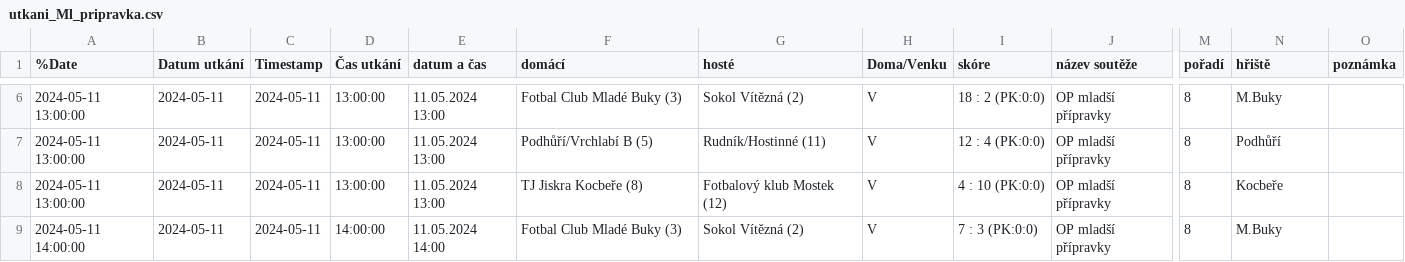
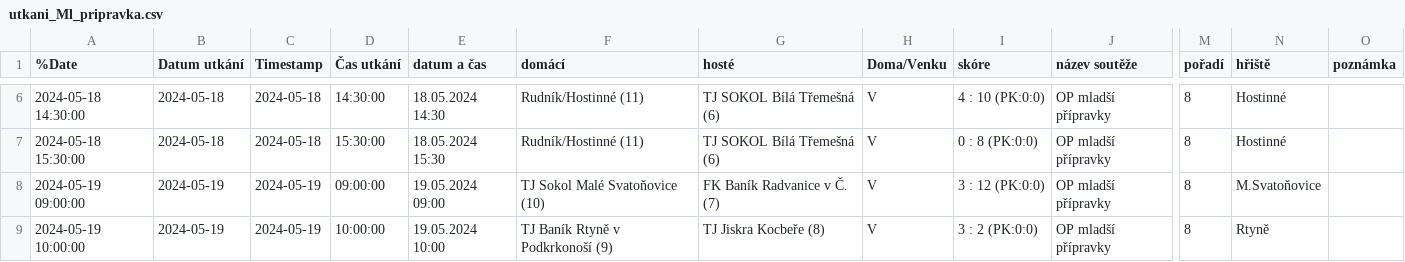
Before and after one commit to MustafaHadzi/bt_matches, a CSV file: utkani_Ml_pripravka.csv, drawn as a sheet; only a part is shown, gaps mark what is left out; the diff covers the shown part only; the diff names each change by its address in the sheet, - before the commit and + after, or states it on an @@ line.

```diff
--- a/utkani_Ml_pripravka.csv
+++ b/utkani_Ml_pripravka.csv
-A6 (%Date): 2024-05-11 13:00:00
+A6 (%Date): 2024-05-18 14:30:00
-B6:B7 (Datum utkání): 2024-05-11
+B6:B7 (Datum utkání): 2024-05-18
-C6:C7 (Timestamp): 2024-05-11
+C6:C7 (Timestamp): 2024-05-18
-D6 (Čas utkání): 13:00:00
+D6 (Čas utkání): 14:30:00
-E6 (datum a čas): 11.05.2024 13:00
+E6 (datum a čas): 18.05.2024 14:30
-F6 (domácí): Fotbal Club Mladé Buky (3)
+F6 (domácí): Rudník/Hostinné (11)
-G6 (hosté): Sokol Vítězná (2)
+G6 (hosté): TJ SOKOL Bílá Třemešná (6)
-I6 (skóre): 18 : 2 (PK:0:0)
+I6 (skóre): 4 : 10 (PK:0:0)
-N6 (hřiště): M.Buky
+N6 (hřiště): Hostinné
-A7 (%Date): 2024-05-11 13:00:00
+A7 (%Date): 2024-05-18 15:30:00
-D7 (Čas utkání): 13:00:00
+D7 (Čas utkání): 15:30:00
-E7 (datum a čas): 11.05.2024 13:00
+E7 (datum a čas): 18.05.2024 15:30
-F7 (domácí): Podhůří/Vrchlabí B (5)
+F7 (domácí): Rudník/Hostinné (11)
-G7 (hosté): Rudník/Hostinné (11)
+G7 (hosté): TJ SOKOL Bílá Třemešná (6)
-I7 (skóre): 12 : 4 (PK:0:0)
+I7 (skóre): 0 : 8 (PK:0:0)
-N7 (hřiště): Podhůří
+N7 (hřiště): Hostinné
-A8 (%Date): 2024-05-11 13:00:00
+A8 (%Date): 2024-05-19 09:00:00
-B8:B9 (Datum utkání): 2024-05-11
+B8:B9 (Datum utkání): 2024-05-19
-C8:C9 (Timestamp): 2024-05-11
+C8:C9 (Timestamp): 2024-05-19
-D8 (Čas utkání): 13:00:00
+D8 (Čas utkání): 09:00:00
-E8 (datum a čas): 11.05.2024 13:00
+E8 (datum a čas): 19.05.2024 09:00
-F8 (domácí): TJ Jiskra Kocbeře (8)
+F8 (domácí): TJ Sokol Malé Svatoňovice (10)
-G8 (hosté): Fotbalový klub Mostek (12)
+G8 (hosté): FK Baník Radvanice v Č. (7)
-I8 (skóre): 4 : 10 (PK:0:0)
+I8 (skóre): 3 : 12 (PK:0:0)
-N8 (hřiště): Kocbeře
+N8 (hřiště): M.Svatoňovice
-A9 (%Date): 2024-05-11 14:00:00
+A9 (%Date): 2024-05-19 10:00:00
-D9 (Čas utkání): 14:00:00
+D9 (Čas utkání): 10:00:00
-E9 (datum a čas): 11.05.2024 14:00
+E9 (datum a čas): 19.05.2024 10:00
-F9 (domácí): Fotbal Club Mladé Buky (3)
+F9 (domácí): TJ Baník Rtyně v Podkrkonoší (9)
-G9 (hosté): Sokol Vítězná (2)
+G9 (hosté): TJ Jiskra Kocbeře (8)
-I9 (skóre): 7 : 3 (PK:0:0)
+I9 (skóre): 3 : 2 (PK:0:0)
-N9 (hřiště): M.Buky
+N9 (hřiště): Rtyně
```
Also changed, not shown: 72 edited cells elsewhere in this file.
